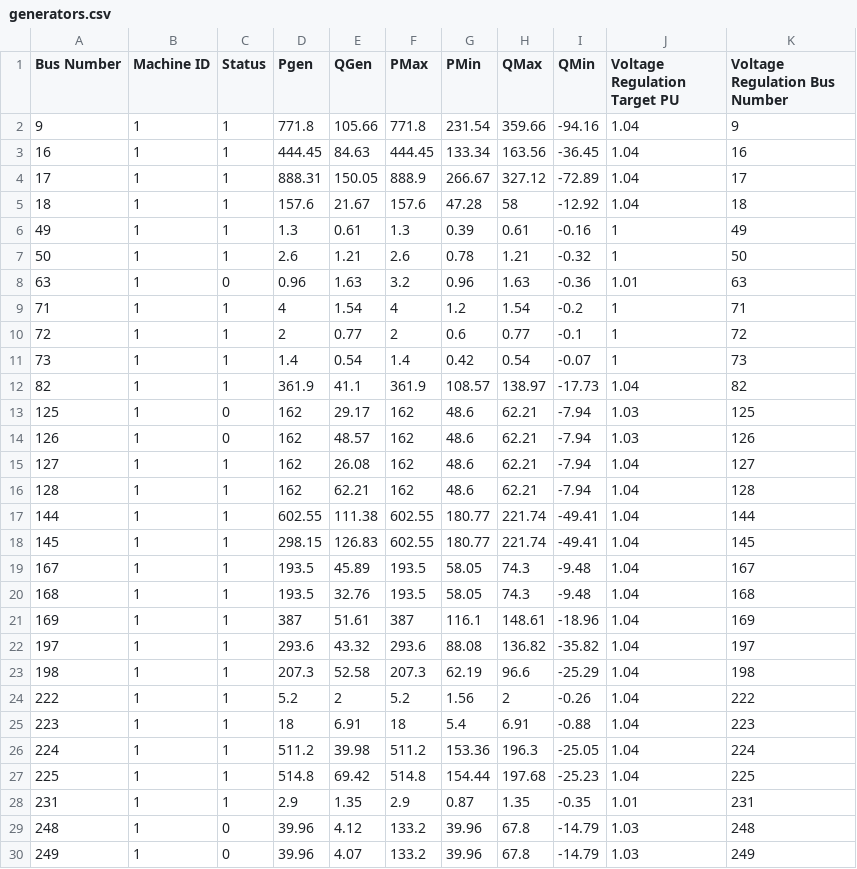
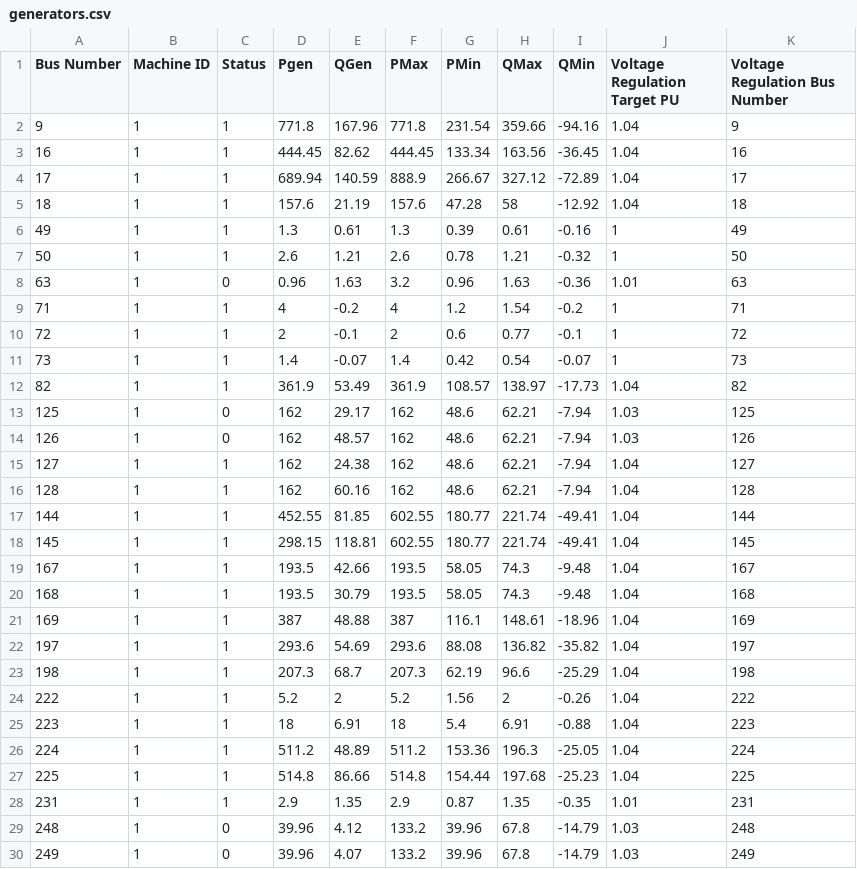
Before and after one commit to piq-energy/model-build-and-analysis-technical-exercise, a CSV file: generators.csv, drawn as a sheet; only a part is shown; the diff covers the shown part only.

```diff
--- a/generators.csv
+++ b/generators.csv
@@ -1,6 +1,6 @@
 Bus Number,Machine ID,Status,Pgen,QGen,PMax,PMin,QMax,QMin,Voltage Regulation Target PU,Voltage Regulation Bus Number
-9,1,1,771.8,105.66,771.8,231.54,359.66,-94.16,1.04,9
-16,1,1,444.45,84.63,444.45,133.34,163.56,-36.45,1.04,16
-17,1,1,888.31,150.05,888.9,266.67,327.12,-72.89,1.04,17
-18,1,1,157.6,21.67,157.6,47.28,58,-12.92,1.04,18
+9,1,1,771.8,167.96,771.8,231.54,359.66,-94.16,1.04,9
+16,1,1,444.45,82.62,444.45,133.34,163.56,-36.45,1.04,16
+17,1,1,689.94,140.59,888.9,266.67,327.12,-72.89,1.04,17
+18,1,1,157.6,21.19,157.6,47.28,58,-12.92,1.04,18
 49,1,1,1.3,0.61,1.3,0.39,0.61,-0.16,1,49
@@ -8,21 +8,21 @@ Bus Number,Machine ID,Status,Pgen,QGen,PMax,PMin,QMax,QMin,Voltage Regulation Ta
 63,1,0,0.96,1.63,3.2,0.96,1.63,-0.36,1.01,63
-71,1,1,4,1.54,4,1.2,1.54,-0.2,1,71
-72,1,1,2,0.77,2,0.6,0.77,-0.1,1,72
-73,1,1,1.4,0.54,1.4,0.42,0.54,-0.07,1,73
-82,1,1,361.9,41.1,361.9,108.57,138.97,-17.73,1.04,82
+71,1,1,4,-0.2,4,1.2,1.54,-0.2,1,71
+72,1,1,2,-0.1,2,0.6,0.77,-0.1,1,72
+73,1,1,1.4,-0.07,1.4,0.42,0.54,-0.07,1,73
+82,1,1,361.9,53.49,361.9,108.57,138.97,-17.73,1.04,82
 125,1,0,162,29.17,162,48.6,62.21,-7.94,1.03,125
 126,1,0,162,48.57,162,48.6,62.21,-7.94,1.03,126
-127,1,1,162,26.08,162,48.6,62.21,-7.94,1.04,127
-128,1,1,162,62.21,162,48.6,62.21,-7.94,1.04,128
-144,1,1,602.55,111.38,602.55,180.77,221.74,-49.41,1.04,144
-145,1,1,298.15,126.83,602.55,180.77,221.74,-49.41,1.04,145
-167,1,1,193.5,45.89,193.5,58.05,74.3,-9.48,1.04,167
-168,1,1,193.5,32.76,193.5,58.05,74.3,-9.48,1.04,168
-169,1,1,387,51.61,387,116.1,148.61,-18.96,1.04,169
-197,1,1,293.6,43.32,293.6,88.08,136.82,-35.82,1.04,197
-198,1,1,207.3,52.58,207.3,62.19,96.6,-25.29,1.04,198
+127,1,1,162,24.38,162,48.6,62.21,-7.94,1.04,127
+128,1,1,162,60.16,162,48.6,62.21,-7.94,1.04,128
+144,1,1,452.55,81.85,602.55,180.77,221.74,-49.41,1.04,144
+145,1,1,298.15,118.81,602.55,180.77,221.74,-49.41,1.04,145
+167,1,1,193.5,42.66,193.5,58.05,74.3,-9.48,1.04,167
+168,1,1,193.5,30.79,193.5,58.05,74.3,-9.48,1.04,168
+169,1,1,387,48.88,387,116.1,148.61,-18.96,1.04,169
+197,1,1,293.6,54.69,293.6,88.08,136.82,-35.82,1.04,197
+198,1,1,207.3,68.7,207.3,62.19,96.6,-25.29,1.04,198
 222,1,1,5.2,2,5.2,1.56,2,-0.26,1.04,222
 223,1,1,18,6.91,18,5.4,6.91,-0.88,1.04,223
-224,1,1,511.2,39.98,511.2,153.36,196.3,-25.05,1.04,224
-225,1,1,514.8,69.42,514.8,154.44,197.68,-25.23,1.04,225
+224,1,1,511.2,48.89,511.2,153.36,196.3,-25.05,1.04,224
+225,1,1,514.8,86.66,514.8,154.44,197.68,-25.23,1.04,225
 231,1,1,2.9,1.35,2.9,0.87,1.35,-0.35,1.01,231
```
Also changed, not shown: 28 edited cells elsewhere in this file, 2 other files.
